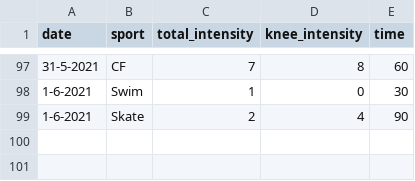
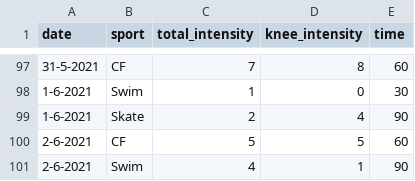
Before and after one commit to cmougan/knee, a CSV file: data/sport.csv, drawn as a sheet; only a part is shown, gaps mark what is left out; the diff names each change by its address in the sheet, - before the commit and + after, or states it on an @@ line.

```diff
--- a/data/sport.csv
+++ b/data/sport.csv
+row 100: 2-6-2021 | CF | 5 | 5 | 60
+row 101: 2-6-2021 | Swim | 4 | 1 | 90
```
Also changed, not shown: data/pain.csv.
